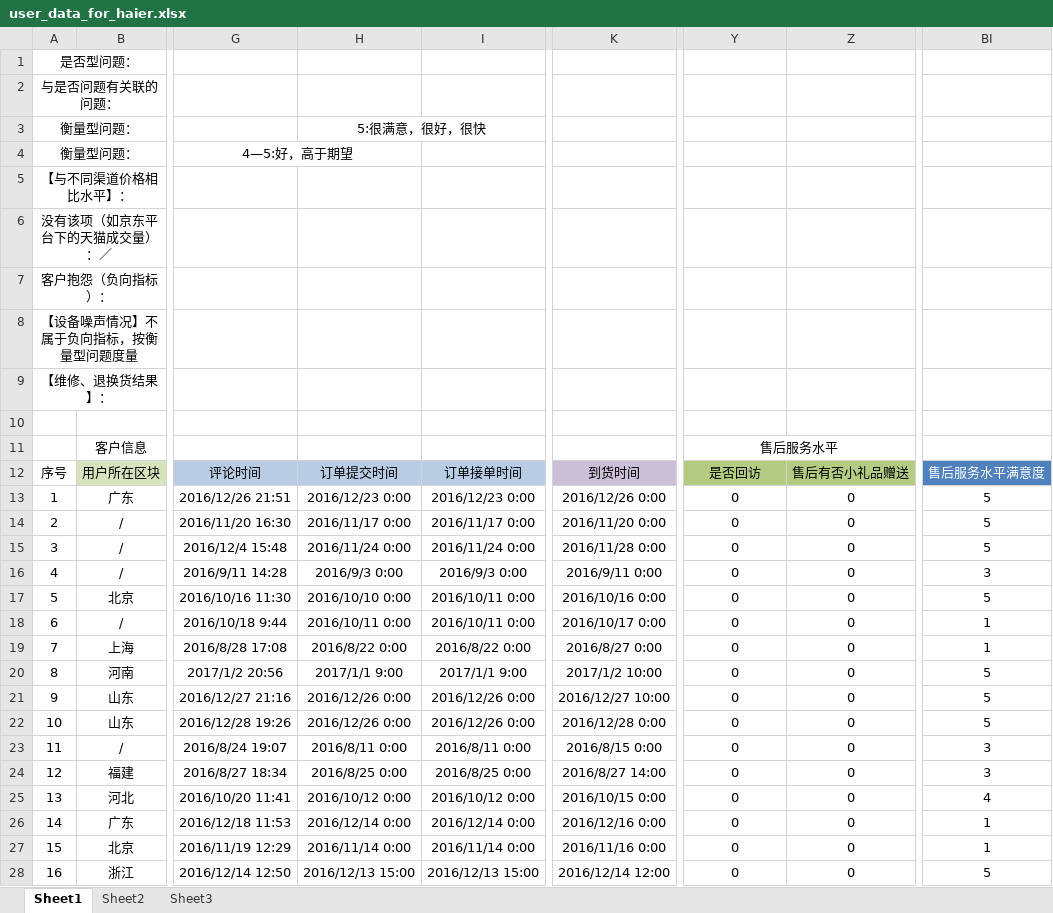
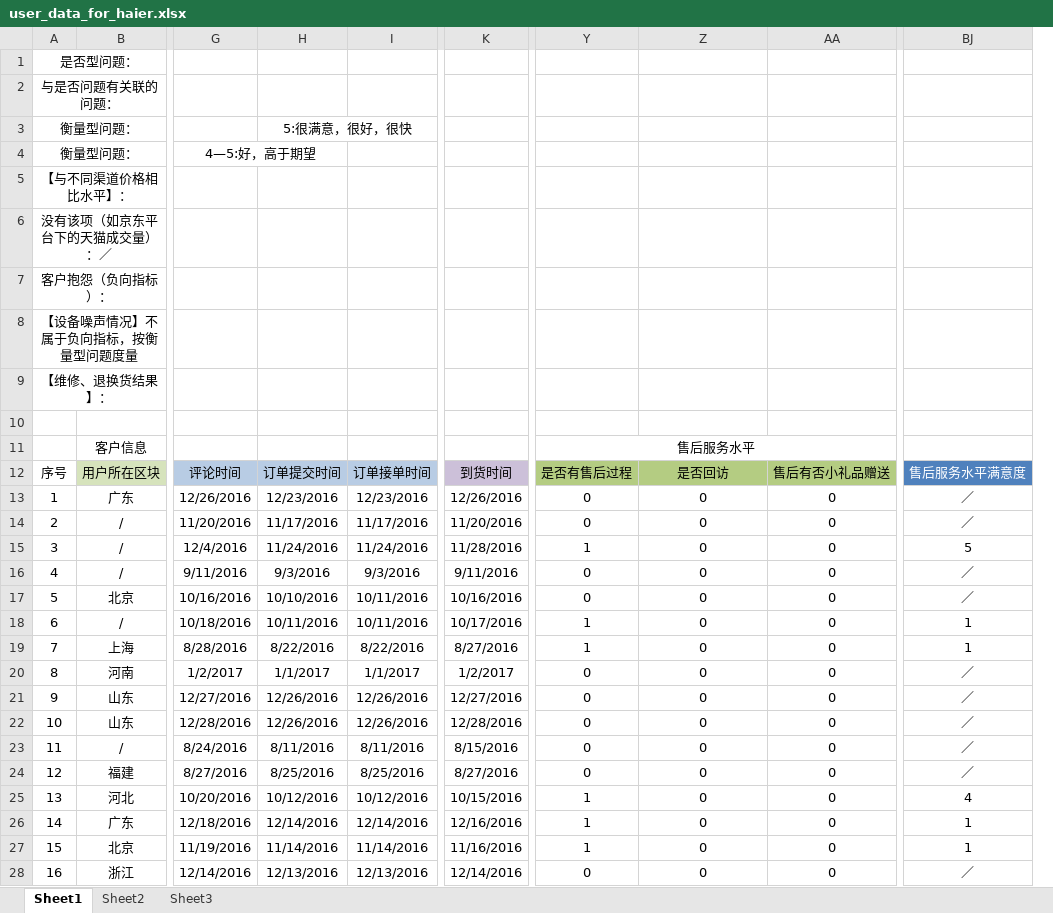
Before and after one commit to MarginC/user_data_for_haier, an Excel workbook: user_data_for_haier.xlsx, sheet Sheet1, drawn as a sheet; only a part is shown, gaps mark what is left out; values as stored, in another font and other column widths than the file's, no borders; removed rows and columns are numbered as before the commit, all else as after; the diff covers the shown part only; the diff names each change by its address in the sheet, - before the commit and + after, or states it on an @@ line.

```diff
--- a/user_data_for_haier.xlsx (sheet Sheet1)
+++ b/user_data_for_haier.xlsx (sheet Sheet1)
-column G, rows 4-28: 4—5:好，高于期望 |  |  |  |  |  |  |  | 评论时间 | 2016/12/26 21:51 | 2016/11/20 16:30 | 2016/12/4 15:48 | 2016/9/11 14:28 | 2016/10/16 11:30 | 2016/10/18 9:44 | 2016/8/28 17:08 | 2017/1/2 20:56 | 2016/12/27 21:16 | 2016/12/28 19:26 | 2016/8/24 19:07 | 2016/8/27 18:34 | 2016/10/20 11:41 | 2016/12/18 11:53 | 2016/11/19 12:29 | 2016/12/14 12:50
-column H, rows 3-28: 5:很满意，很好，很快 |  |  |  |  |  |  |  |  | 订单提交时间 | 2016/12/23 0:00 | 2016/11/17 0:00 | 2016/11/24 0:00 | 2016/9/3 0:00 | 2016/10/10 0:00 | 2016/10/11 0:00 | 2016/8/22 0:00 | 2017/1/1 9:00 | 2016/12/26 0:00 | 2016/12/26 0:00 | 2016/8/11 0:00 | 2016/8/25 0:00 | 2016/10/12 0:00 | 2016/12/14 0:00 | 2016/11/14 0:00 | 2016/12/13 15:00
-column I, rows 12-28: 订单接单时间 | 2016/12/23 0:00 | 2016/11/17 0:00 | 2016/11/24 0:00 | 2016/9/3 0:00 | 2016/10/11 0:00 | 2016/10/11 0:00 | 2016/8/22 0:00 | 2017/1/1 9:00 | 2016/12/26 0:00 | 2016/12/26 0:00 | 2016/8/11 0:00 | 2016/8/25 0:00 | 2016/10/12 0:00 | 2016/12/14 0:00 | 2016/11/14 0:00 | 2016/12/13 15:00
+column G, rows 4-28: 4—5:好，高于期望 |  |  |  |  |  |  |  | 评论时间 | 12/26/2016 | 11/20/2016 | 12/4/2016 | 9/11/2016 | 10/16/2016 | 10/18/2016 | 8/28/2016 | 1/2/2017 | 12/27/2016 | 12/28/2016 | 8/24/2016 | 8/27/2016 | 10/20/2016 | 12/18/2016 | 11/19/2016 | 12/14/2016
+column H, rows 3-28: 5:很满意，很好，很快 |  |  |  |  |  |  |  |  | 订单提交时间 | 12/23/2016 | 11/17/2016 | 11/24/2016 | 9/3/2016 | 10/10/2016 | 10/11/2016 | 8/22/2016 | 1/1/2017 | 12/26/2016 | 12/26/2016 | 8/11/2016 | 8/25/2016 | 10/12/2016 | 12/14/2016 | 11/14/2016 | 12/13/2016
+column I, rows 12-28: 订单接单时间 | 12/23/2016 | 11/17/2016 | 11/24/2016 | 9/3/2016 | 10/11/2016 | 10/11/2016 | 8/22/2016 | 1/1/2017 | 12/26/2016 | 12/26/2016 | 8/11/2016 | 8/25/2016 | 10/12/2016 | 12/14/2016 | 11/14/2016 | 12/13/2016
-column K, rows 12-28: 到货时间 | 2016/12/26 0:00 | 2016/11/20 0:00 | 2016/11/28 0:00 | 2016/9/11 0:00 | 2016/10/16 0:00 | 2016/10/17 0:00 | 2016/8/27 0:00 | 2017/1/2 10:00 | 2016/12/27 10:00 | 2016/12/28 0:00 | 2016/8/15 0:00 | 2016/8/27 14:00 | 2016/10/15 0:00 | 2016/12/16 0:00 | 2016/11/16 0:00 | 2016/12/14 12:00
+column K, rows 12-28: 到货时间 | 12/26/2016 | 11/20/2016 | 11/28/2016 | 9/11/2016 | 10/16/2016 | 10/17/2016 | 8/27/2016 | 1/2/2017 | 12/27/2016 | 12/28/2016 | 8/15/2016 | 8/27/2016 | 10/15/2016 | 12/16/2016 | 11/16/2016 | 12/14/2016
+column AA, rows 12-28: 售后有否小礼品赠送 | 0 | 0 | 0 | 0 | 0 | 0 | 0 | 0 | 0 | 0 | 0 | 0 | 0 | 0 | 0 | 0
-Y12: 是否回访
+Y12: 是否有售后过程
-Z12: 售后有否小礼品赠送
+Z12: 是否回访
-BJ13:BJ14: 5
+BJ13:BJ14: ／
-Y15: 0
+Y15: 1
-BJ16: 3
+BJ16: ／
-BJ17: 5
+BJ17: ／
-Y18:Y19: 0
+Y18:Y19: 1
-BJ20:BJ22: 5
+BJ20:BJ22: ／
-BJ23:BJ24: 3
+BJ23:BJ24: ／
-Y25:Y27: 0
+Y25:Y27: 1
-BJ28: 5
+BJ28: ／
```
Also changed, not shown: other rows of this sheet, 1 other file.
